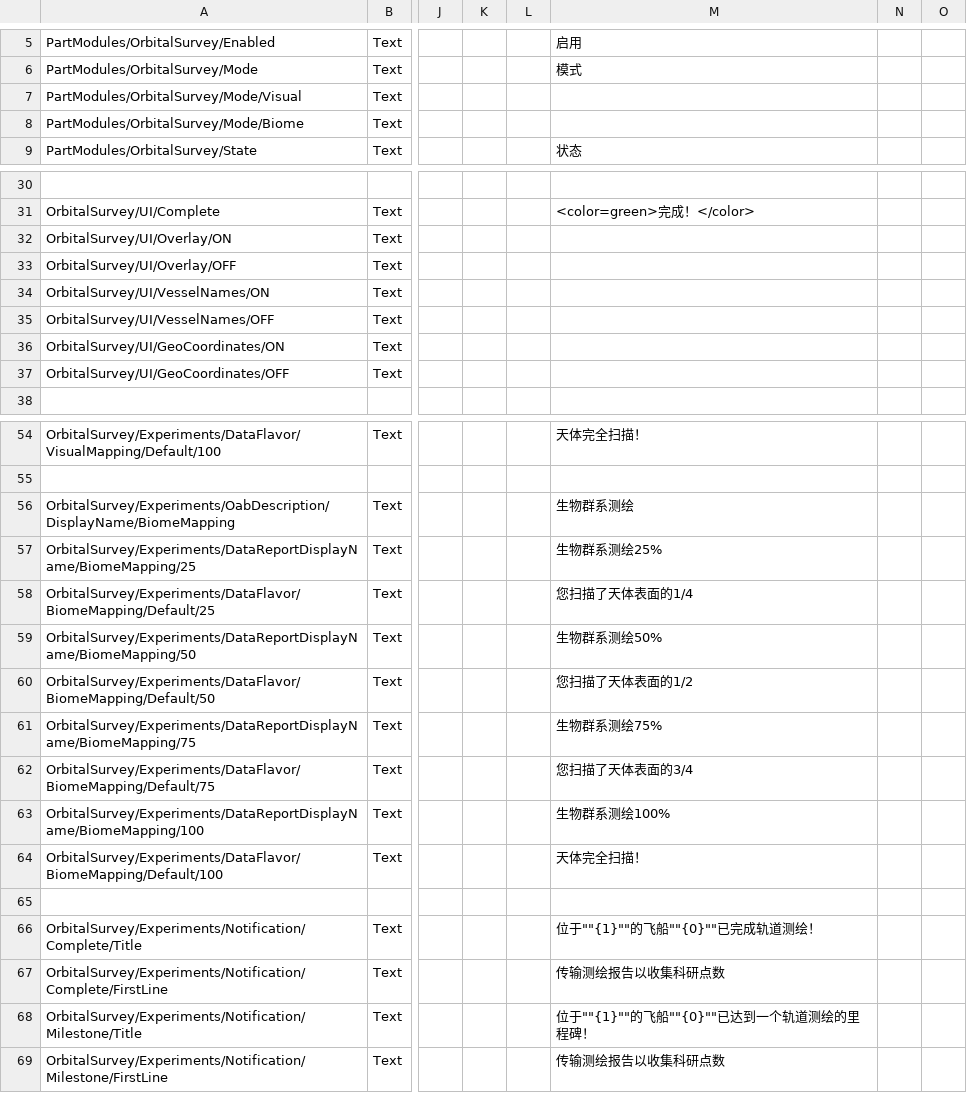
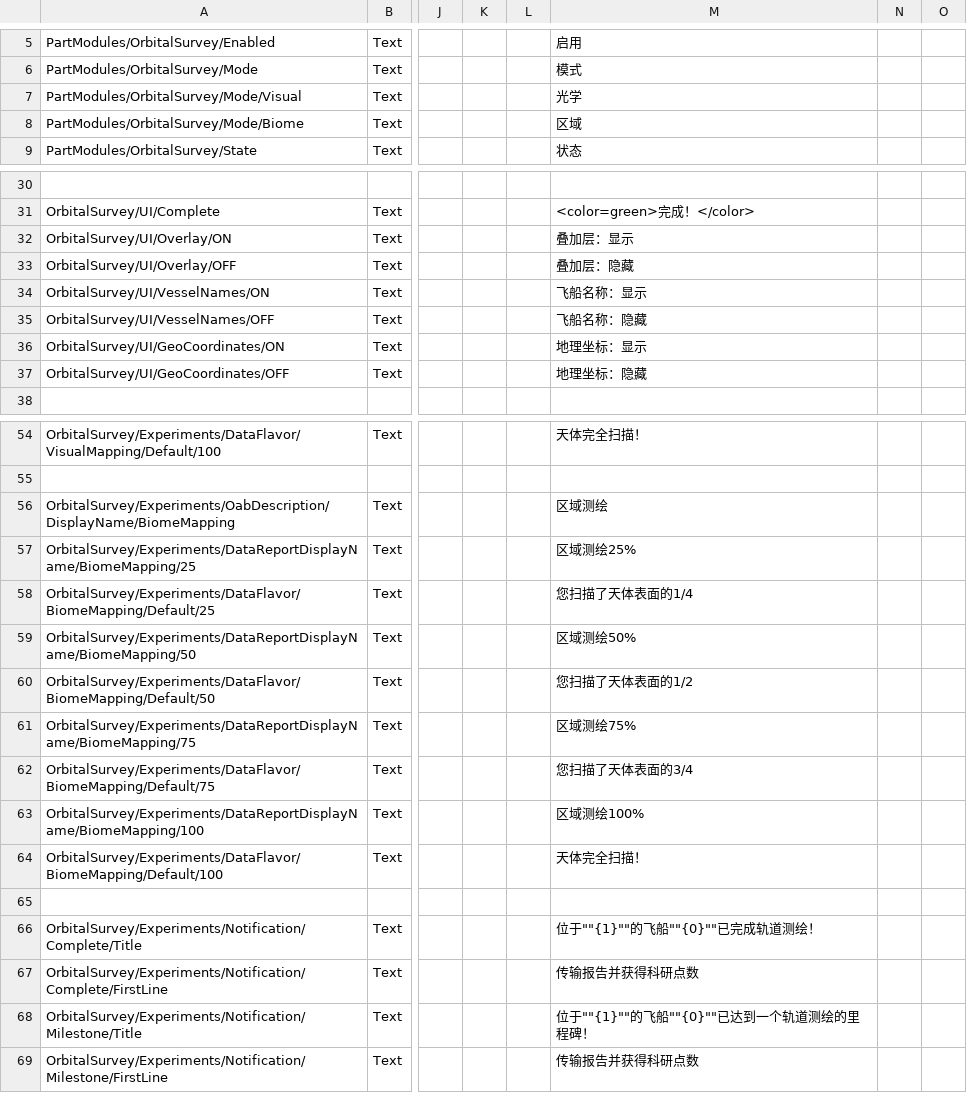
Before and after one commit to Falki-git/OrbitalSurvey, a CSV file: plugin_template/localizations/orbital_survey_localization.csv, drawn as a sheet; only a part is shown, gaps mark what is left out; the diff covers the shown part only; the diff names each change by its address in the sheet, - before the commit and + after, or states it on an @@ line.

Commit message:
[CL] Chinese translations updated

```diff
--- a/plugin_template/localizations/orbital_survey_localization.csv
+++ b/plugin_template/localizations/orbital_survey_localization.csv
-M7: (empty)
+M7: 光学
-M8: (empty)
+M8: 区域
-M32: (empty)
+M32: 叠加层：显示
-M33: (empty)
+M33: 叠加层：隐藏
-M34: (empty)
+M34: 飞船名称：显示
-M35: (empty)
+M35: 飞船名称：隐藏
-M36: (empty)
+M36: 地理坐标：显示
-M37: (empty)
+M37: 地理坐标：隐藏
-M56: 生物群系测绘
+M56: 区域测绘
-M57: 生物群系测绘25%
+M57: 区域测绘25%
-M59: 生物群系测绘50%
+M59: 区域测绘50%
-M61: 生物群系测绘75%
+M61: 区域测绘75%
-M63: 生物群系测绘100%
+M63: 区域测绘100%
-M67: 传输测绘报告以收集科研点数
+M67: 传输报告并获得科研点数
-M69: 传输测绘报告以收集科研点数
+M69: 传输报告并获得科研点数
```
Also changed, not shown: 1 edited cell elsewhere in this file.
